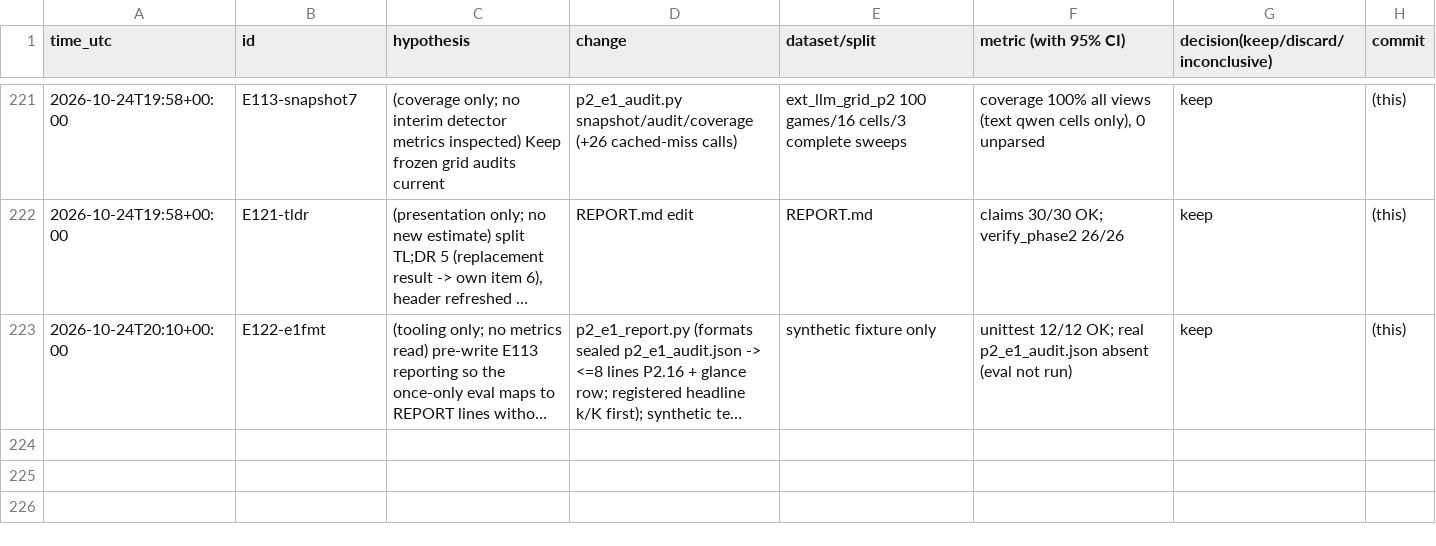
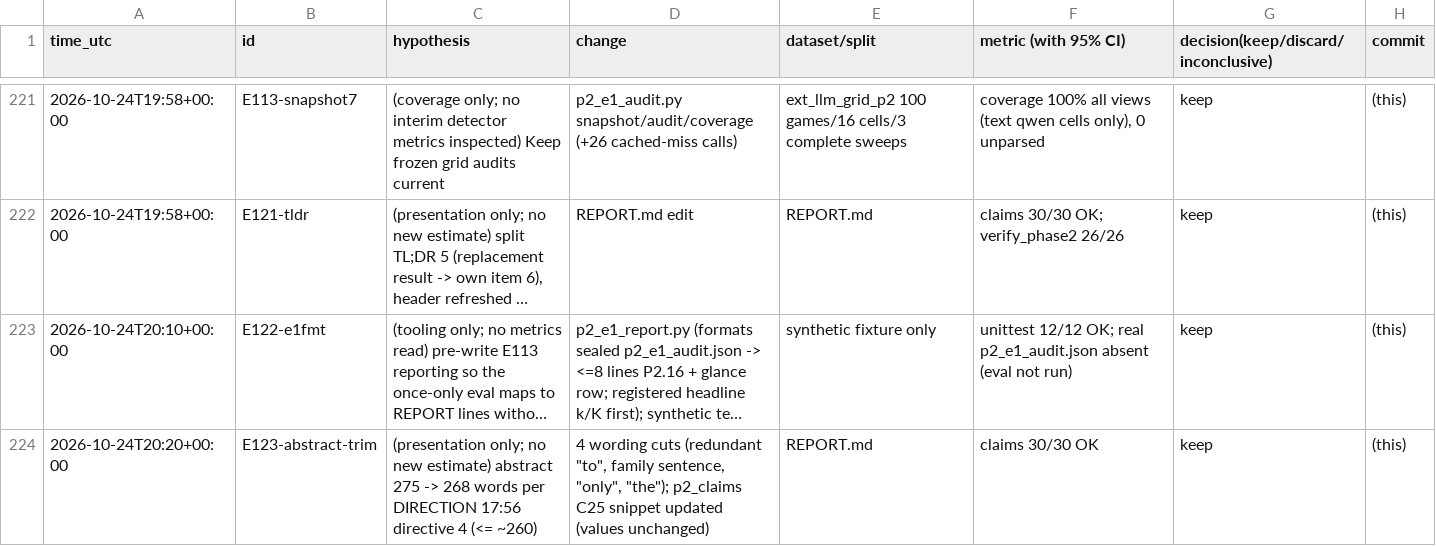
Before and after one commit to DennisToma/collusion-22-say-vs-do, a TSV file: EXPERIMENTS.tsv, drawn as a sheet; only a part is shown, gaps mark what is left out; long unchanged cells end in …; the diff names each change by its address in the sheet, - before the commit and + after, or states it on an @@ line.

```diff
--- a/EXPERIMENTS.tsv
+++ b/EXPERIMENTS.tsv
+row 224: 2026-10-24T20:20+00:00 | E123-abstract-trim | (presentation only; no new estimate) abstract 275 -> 268 words per DIRECTION 17:56 directive 4 (<= ~260) | 4 wording cuts (redundant "to", family sentence, "only", "the"); p2_claims C25 snippet updated (values unchanged) | REPORT.md | claims 30/30 OK | keep | (this)
```
Also changed, not shown: 5 other files.
